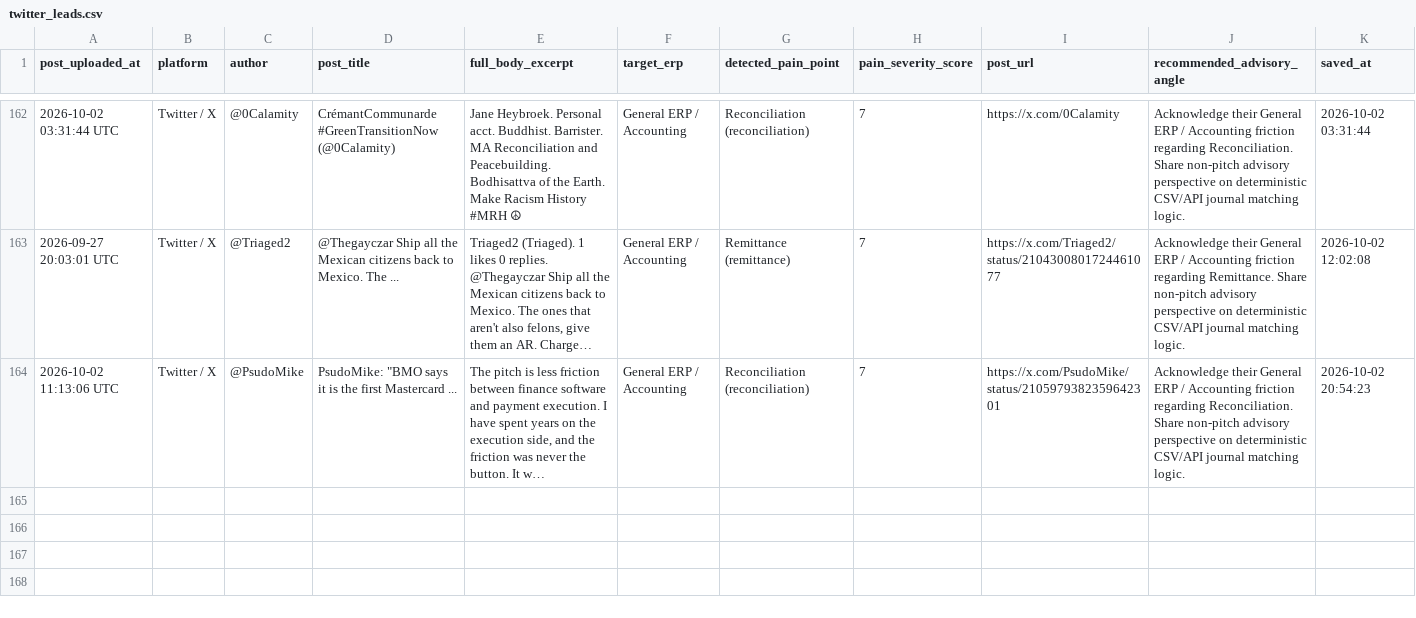
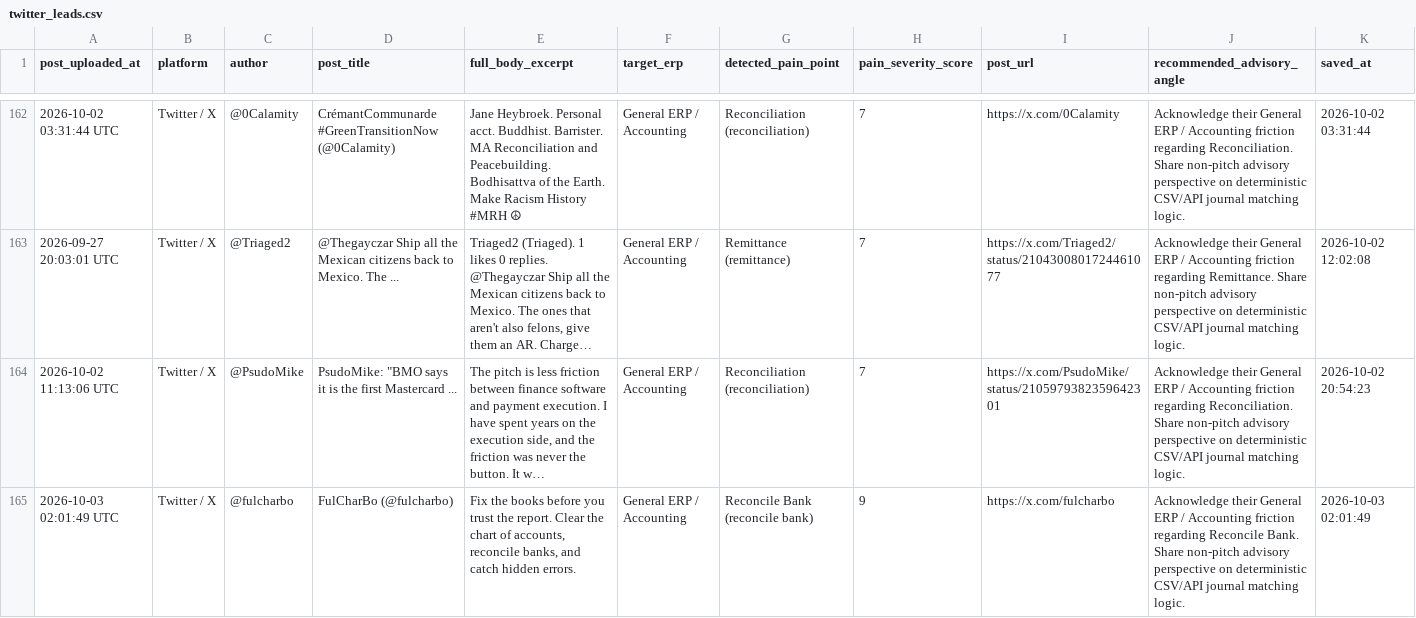
Before and after one commit to k39139215-gif/verasett-social-radar, a CSV file: social_leads/twitter_leads.csv, drawn as a sheet; only a part is shown, gaps mark what is left out; long unchanged cells end in …; the diff names each change by its address in the sheet, - before the commit and + after, or states it on an @@ line.

Commit message:
Auto-harvest: Fresh social intent leads [skip ci]

```diff
--- a/social_leads/twitter_leads.csv
+++ b/social_leads/twitter_leads.csv
+row 165: 2026-10-03 02:01:49 UTC | Twitter / X | @fulcharbo | FulCharBo (@fulcharbo) | Fix the books before you trust the report. Clear the chart of accounts, reconcile banks, and catch hidden errors. | General ERP / Accounting | Reconcile Bank (reconcile bank) | 9 | https://x.com/fulcharbo | Acknowledge their General ERP / Accounting friction regarding Reconcile Bank. Share non-pitch advisory perspective on deterministic CSV/API journal matching logic. | 2026-10-03 02:01:49
```
Also changed, not shown: 2 other files.
